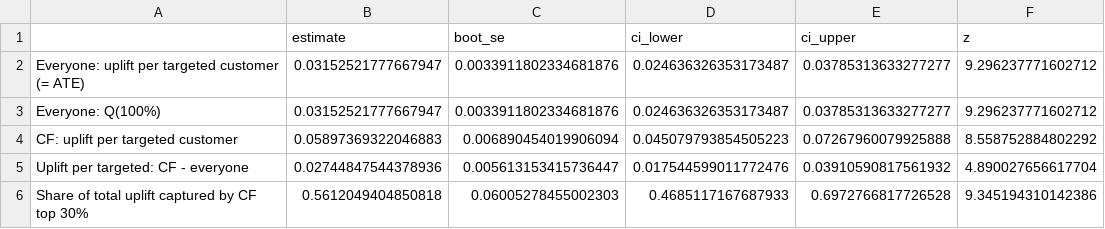
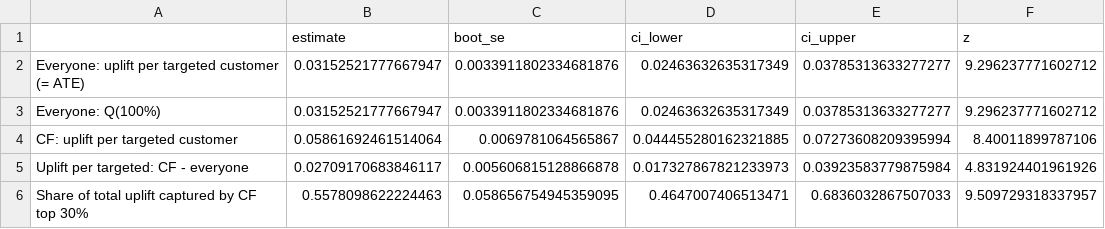
Before and after one commit to shannon-kwok/DSE4101-CausalForest-Grp2, a CSV file: data/output/everyone_targeting_results.csv, drawn as a sheet.

Commit message:
linear interaction model targeting

```diff
--- a/data/output/everyone_targeting_results.csv
+++ b/data/output/everyone_targeting_results.csv
@@ -1,6 +1,6 @@
 ,estimate,boot_se,ci_lower,ci_upper,z
-Everyone: uplift per targeted customer (= ATE),0.03152521777667947,0.0033911802334681876,0.024636326353173487,0.03785313633277277,9.296237771602712
-Everyone: Q(100%),0.03152521777667947,0.0033911802334681876,0.024636326353173487,0.03785313633277277,9.296237771602712
-CF: uplift per targeted customer,0.05897369322046883,0.006890454019906094,0.045079793854505223,0.07267960079925888,8.558752884802292
-Uplift per targeted: CF - everyone,0.02744847544378936,0.005613153415736447,0.017544599011772476,0.03910590817561932,4.890027656617704
-Share of total uplift captured by CF top 30%,0.5612049404850818,0.06005278455002303,0.4685117167687933,0.6972766817726528,9.345194310142386
+Everyone: uplift per targeted customer (= ATE),0.03152521777667947,0.0033911802334681876,0.02463632635317349,0.03785313633277277,9.296237771602712
+Everyone: Q(100%),0.03152521777667947,0.0033911802334681876,0.02463632635317349,0.03785313633277277,9.296237771602712
+CF: uplift per targeted customer,0.05861692461514064,0.0069781064565867,0.044455280162321885,0.07273608209395994,8.40011899787106
+Uplift per targeted: CF - everyone,0.02709170683846117,0.005606815128866878,0.017327867821233973,0.03923583779875984,4.831924401961926
+Share of total uplift captured by CF top 30%,0.5578098622224463,0.058656754945359095,0.4647007406513471,0.6836032867507033,9.509729318337957
```
Also changed, not shown: data/output/cf_targeting_results.csv, 4 other files.
